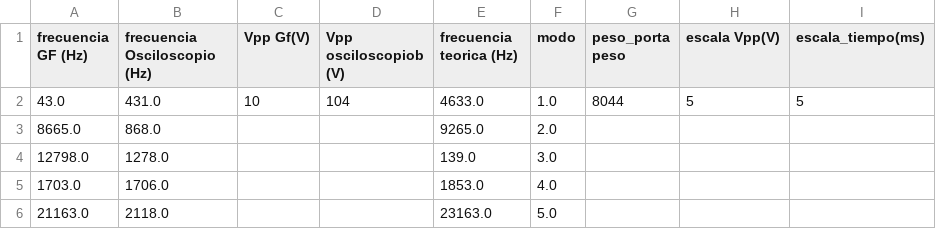
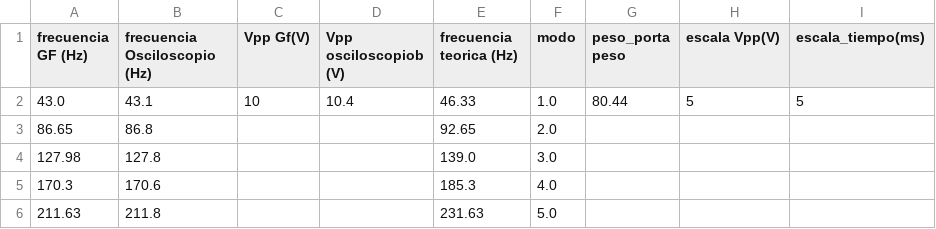
Before and after one commit to juanqwerty773/labo-2, a CSV file: clase5/sheets/Hoja 3.csv, drawn as a sheet.

Commit message:
Subir clase5/sheets/Hoja 3.csv desde Google Sheets

```diff
--- a/clase5/sheets/Hoja 3.csv
+++ b/clase5/sheets/Hoja 3.csv
@@ -1,6 +1,6 @@
 frecuencia GF (Hz),frecuencia Osciloscopio (Hz),Vpp Gf(V),Vpp osciloscopiob (V),frecuencia teorica (Hz),modo,peso_porta peso,escala Vpp(V),escala_tiempo(ms)
-43.0,431.0,10,104,4633.0,1.0,8044,5,5
-8665.0,868.0,,,9265.0,2.0,,,
-12798.0,1278.0,,,139.0,3.0,,,
-1703.0,1706.0,,,1853.0,4.0,,,
-21163.0,2118.0,,,23163.0,5.0,,,
+43.0,43.1,10,10.4,46.33,1.0,80.44,5,5
+86.65,86.8,,,92.65,2.0,,,
+127.98,127.8,,,139.0,3.0,,,
+170.3,170.6,,,185.3,4.0,,,
+211.63,211.8,,,231.63,5.0,,,
```
